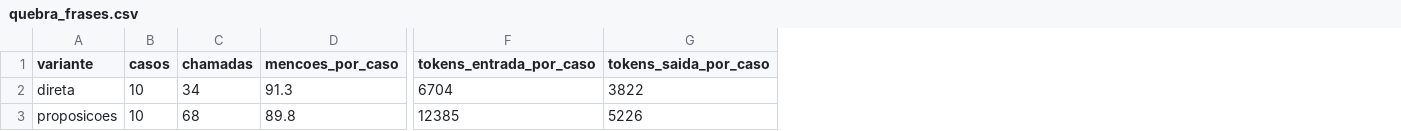
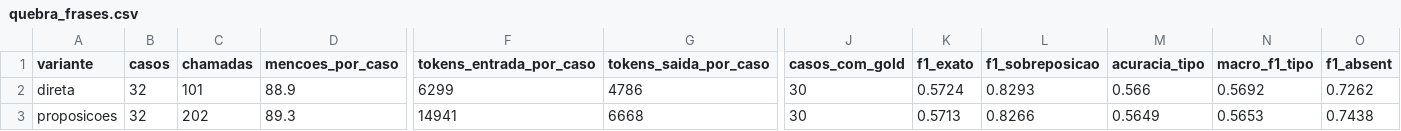
Before and after one commit to caiomelloni/PNL-CGGJL, a CSV file: project3/data/resultados/quebra_frases.csv, drawn as a sheet; only a part is shown, gaps mark what is left out; the diff covers the shown part only; the diff names each change by its address in the sheet, - before the commit and + after, or states it on an @@ line.

```diff
--- a/project3/data/resultados/quebra_frases.csv
+++ b/project3/data/resultados/quebra_frases.csv
+column J (casos_com_gold), rows 2-3: 30 | 30
+column K (f1_exato), rows 2-3: 0.5724 | 0.5713
+column L (f1_sobreposicao), rows 2-3: 0.8293 | 0.8266
+column M (acuracia_tipo), rows 2-3: 0.566 | 0.5649
+column N (macro_f1_tipo), rows 2-3: 0.5692 | 0.5653
+column O (f1_absent), rows 2-3: 0.7262 | 0.7438
-B2:B3 (casos): 10
+B2:B3 (casos): 32
-C2 (chamadas): 34
+C2 (chamadas): 101
-D2 (mencoes_por_caso): 91.3
+D2 (mencoes_por_caso): 88.9
-F2 (tokens_entrada_por_caso): 6704
+F2 (tokens_entrada_por_caso): 6299
-G2 (tokens_saida_por_caso): 3822
+G2 (tokens_saida_por_caso): 4786
-C3 (chamadas): 68
+C3 (chamadas): 202
-D3 (mencoes_por_caso): 89.8
+D3 (mencoes_por_caso): 89.3
-F3 (tokens_entrada_por_caso): 12385
+F3 (tokens_entrada_por_caso): 14941
-G3 (tokens_saida_por_caso): 5226
+G3 (tokens_saida_por_caso): 6668
```
Also changed, not shown: 7 edited cells elsewhere in this file, 4 other files.
